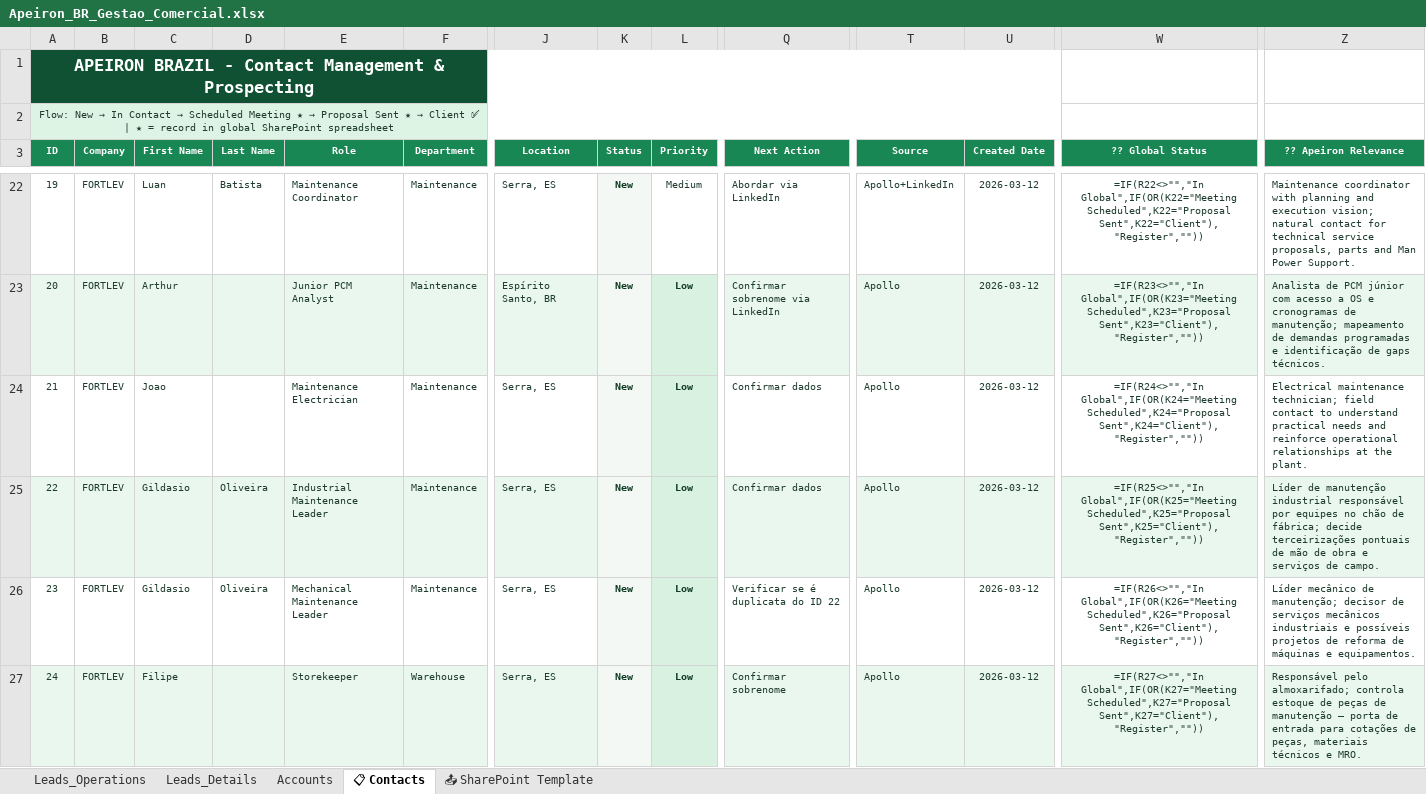
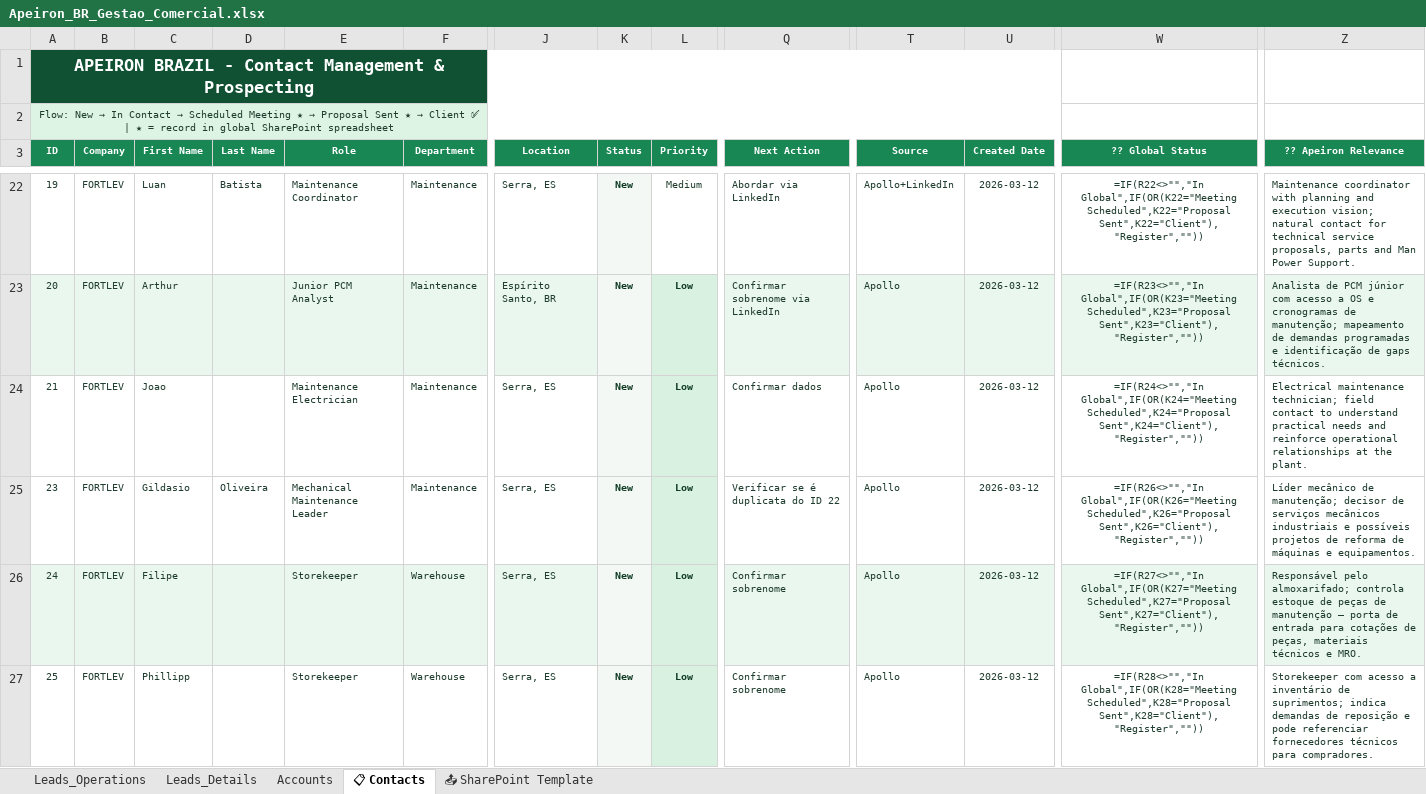
Before and after one commit to LucasMRocha/ProspectingApeiron, an Excel workbook: Apeiron_BR_Gestao_Comercial.xlsx, sheet 📋 Contacts, drawn as a sheet; only a part is shown, gaps mark what is left out; the shorter side is filled out with more unchanged rows; values as stored, in another font and other column widths than the file's, no borders; formulas without a stored value are shown as written; removed rows and columns are numbered as before the commit, all else as after; rows hold the shown columns only; the diff covers the shown part only; the diff names each change by its address in the sheet, - before the commit and + after, or states it on an @@ line.

```diff
--- a/Apeiron_BR_Gestao_Comercial.xlsx (sheet 📋 Contacts)
+++ b/Apeiron_BR_Gestao_Comercial.xlsx (sheet 📋 Contacts)
-row 25: 22 | FORTLEV | Gildasio | Oliveira | Industrial Maintenance Leader | Maintenance | Serra, ES | New | Low | Confirmar dados | Apollo | 2026-03-12 | =IF(R25<>"","In Global",IF(OR(K25="Meeting Scheduled",K25="Proposal Sent",K25="Client"),"Register","")) | Líder de manutenção industrial responsável por equipes no chão de fábrica; decide terceirizações pontuais de mão de obra e serviços de campo.
```
Also changed, not shown: 65 added rows elsewhere in this sheet, sheet Leads_Details, sheet Leads_Operations, 55 other files.
